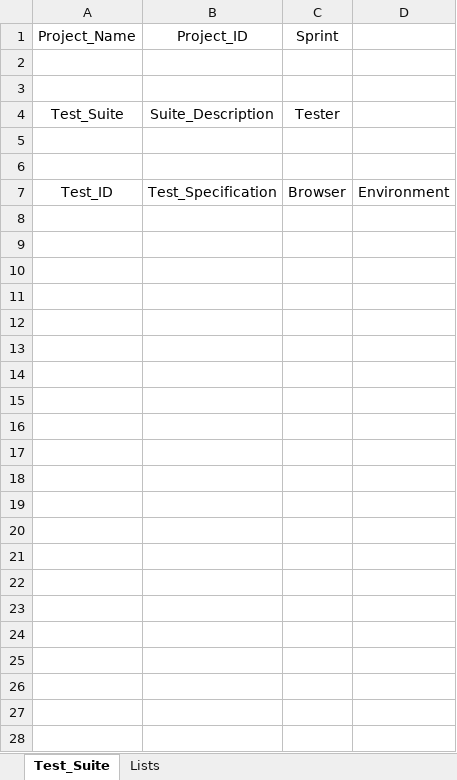
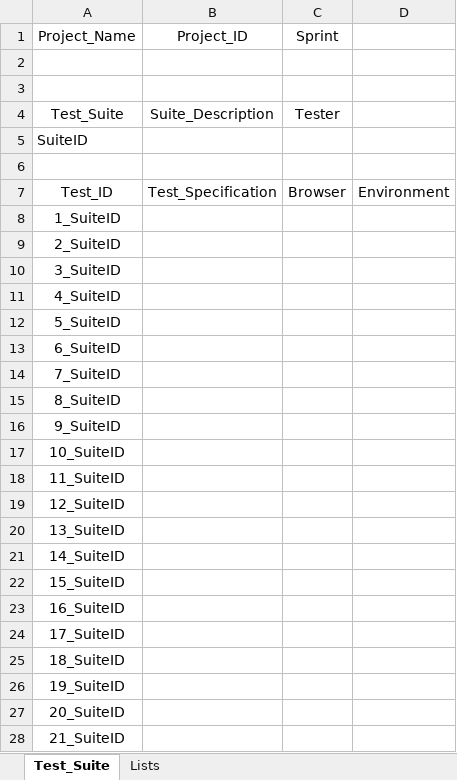
Before and after one commit to Aperrett/TAF, an Excel workbook: Excel_Templates/Test_Suite_Template.xlsx, sheet Test_Suite, drawn as a sheet; values as stored, in another font and other column widths than the file's, no borders; charts and pictures and table styles not drawn; the diff names each change by its address in the sheet, - before the commit and + after, or states it on an @@ line.

Commit message:
updated spreadsheets to use autonumbering

```diff
--- a/Excel_Templates/Test_Suite_Template.xlsx (sheet Test_Suite)
+++ b/Excel_Templates/Test_Suite_Template.xlsx (sheet Test_Suite)
-A5: (empty)
+A5: SuiteID
+row 8: 1_SuiteID
+row 9: 2_SuiteID
+row 10: 3_SuiteID
+row 11: 4_SuiteID
+row 12: 5_SuiteID
+row 13: 6_SuiteID
+row 14: 7_SuiteID
+row 15: 8_SuiteID
+row 16: 9_SuiteID
+row 17: 10_SuiteID
+row 18: 11_SuiteID
+row 19: 12_SuiteID
+row 20: 13_SuiteID
+row 21: 14_SuiteID
+row 22: 15_SuiteID
+row 23: 16_SuiteID
+row 24: 17_SuiteID
+row 25: 18_SuiteID
+row 26: 19_SuiteID
+row 27: 20_SuiteID
+row 28: 21_SuiteID
```
Also changed, not shown: Excel_Templates/Test_Specification_Template.xlsx.
